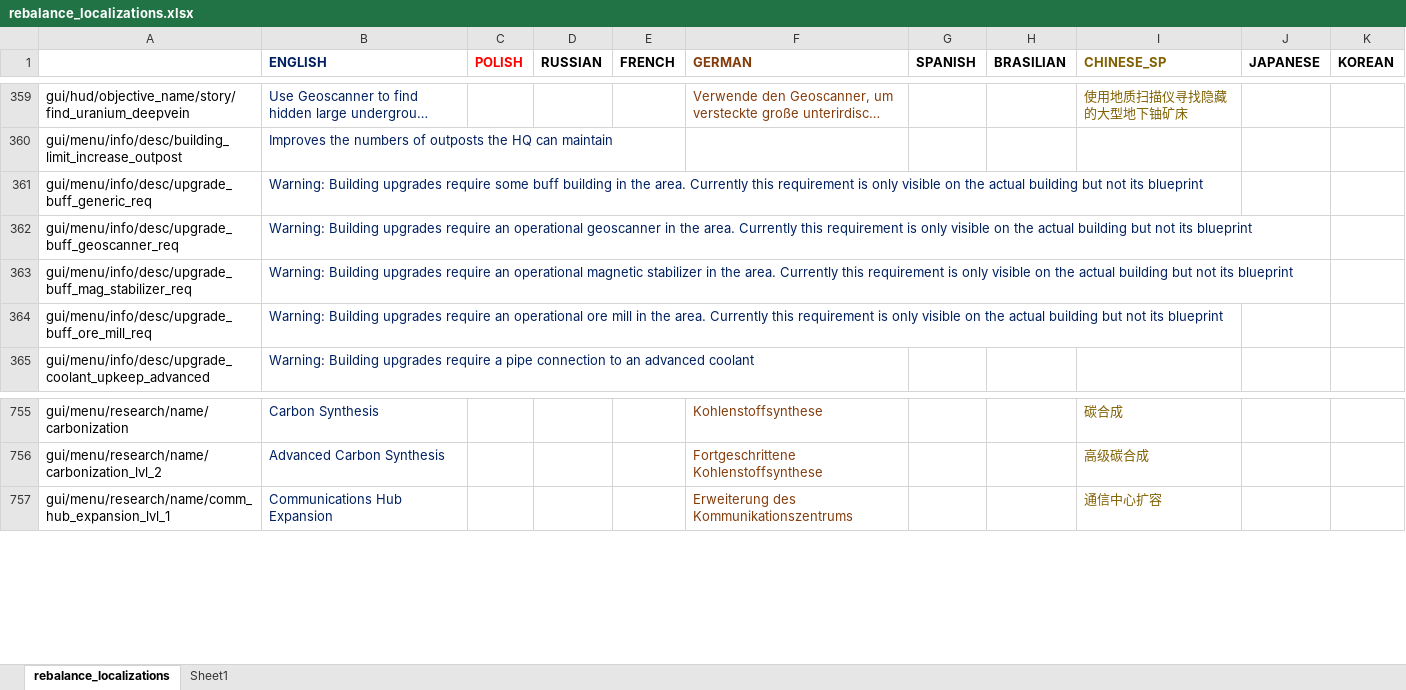
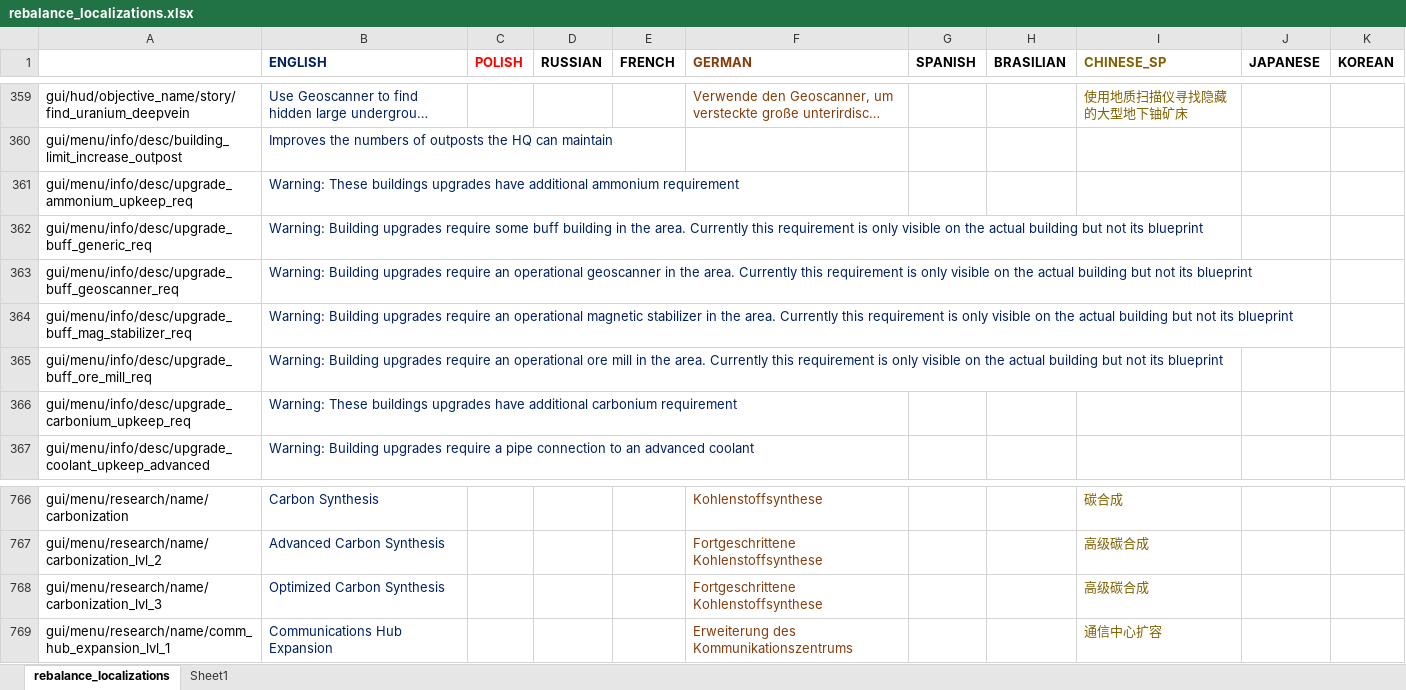
Before and after one commit to TheKilltech/rift_balance, an Excel workbook: gui/rebalance_localizations.xlsx, sheet rebalance_localizations, drawn as a sheet; only a part is shown, gaps mark what is left out; long unchanged cells end in …; values as stored, in another font and other column widths than the file's, no borders; charts and pictures not drawn; the diff covers the shown part only; the diff names each change by its address in the sheet, - before the commit and + after, or states it on an @@ line.

Commit message:
added more tech tree upkeep change warning icons

```diff
--- a/gui/rebalance_localizations.xlsx (sheet rebalance_localizations)
+++ b/gui/rebalance_localizations.xlsx (sheet rebalance_localizations)
+row 361: gui/menu/info/desc/upgrade_ammonium_upkeep_req | Warning: These buildings upgrades have additional ammonium requirement
+row 366: gui/menu/info/desc/upgrade_carbonium_upkeep_req | Warning: These buildings upgrades have additional carbonium requirement
+row 768: gui/menu/research/name/carbonization_lvl_3 | Optimized Carbon Synthesis |  |  |  | Fortgeschrittene Kohlenstoffsynthese |  |  | 高级碳合成
```
Also changed, not shown: 9 added rows and 1 edited cell elsewhere in this sheet, 8 other files.
